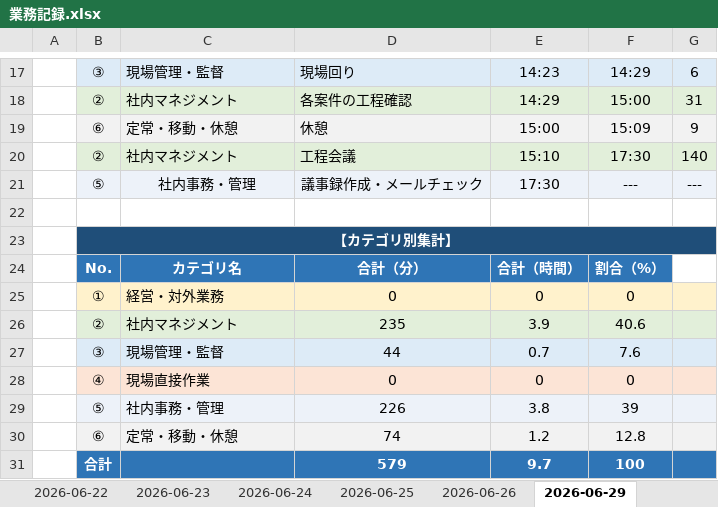
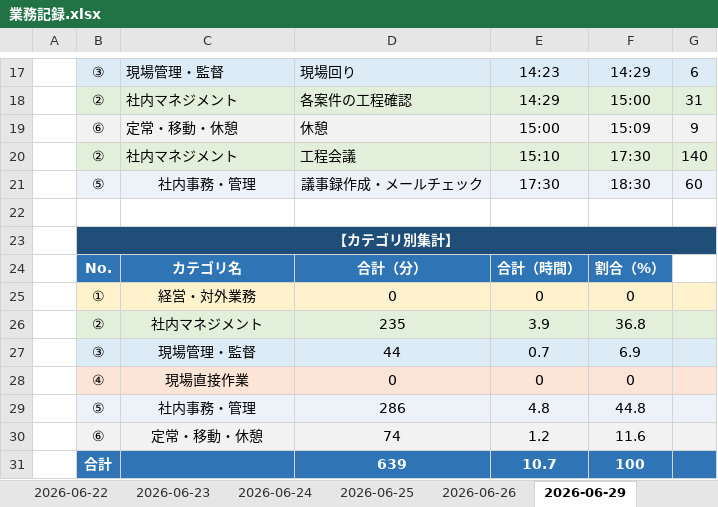
Before and after one commit to mitani38/kanagata-app, an Excel workbook: 業務記録.xlsx, sheet 2026-06-29, drawn as a sheet; only a part is shown, gaps mark what is left out; values as stored, in another font and other column widths than the file's, no borders; removed rows and columns are numbered as before the commit, all else as after; the diff names each change by its address in the sheet, - before the commit and + after, or states it on an @@ line.

```diff
--- a/業務記録.xlsx (sheet 2026-06-29)
+++ b/業務記録.xlsx (sheet 2026-06-29)
-F21: ---
+F21: 18:30
-G21: ---
+G21: 60
-C25:C28 alignment: left
+C25:C28 alignment: center
-F26: 40.6
+F26: 36.8
-F27: 7.6
+F27: 6.9
-row 29:  | ⑤ | 社内事務・管理 | 226 | 3.8 | 39
+row 29:  | ⑤ | 社内事務・管理 | 286 | 4.8 | 44.8
-C30 alignment: left
+C30 alignment: center
-F30: 12.8
+F30: 11.6
-D31: 579
+D31: 639
-E31: 9.7
+E31: 10.7
```
